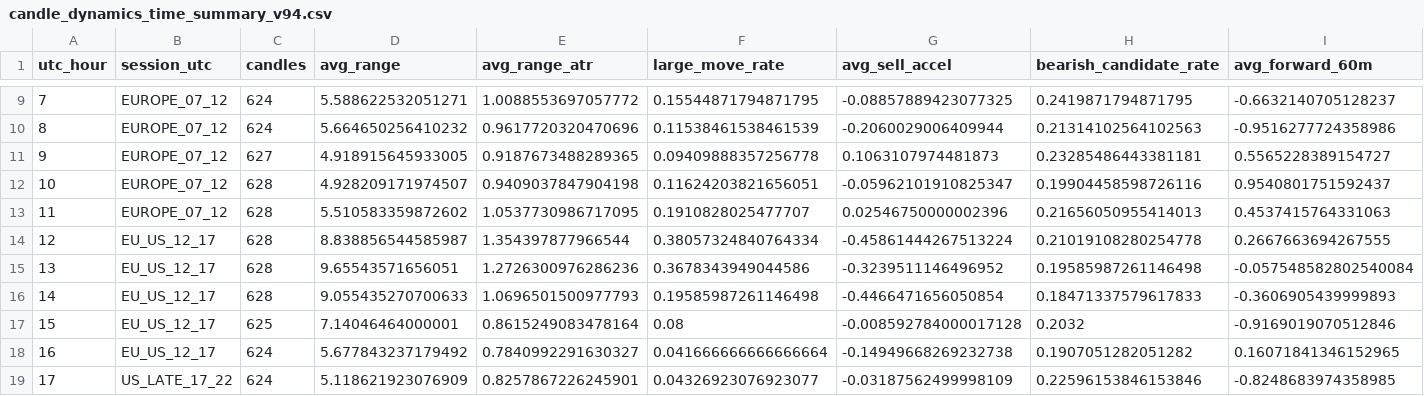
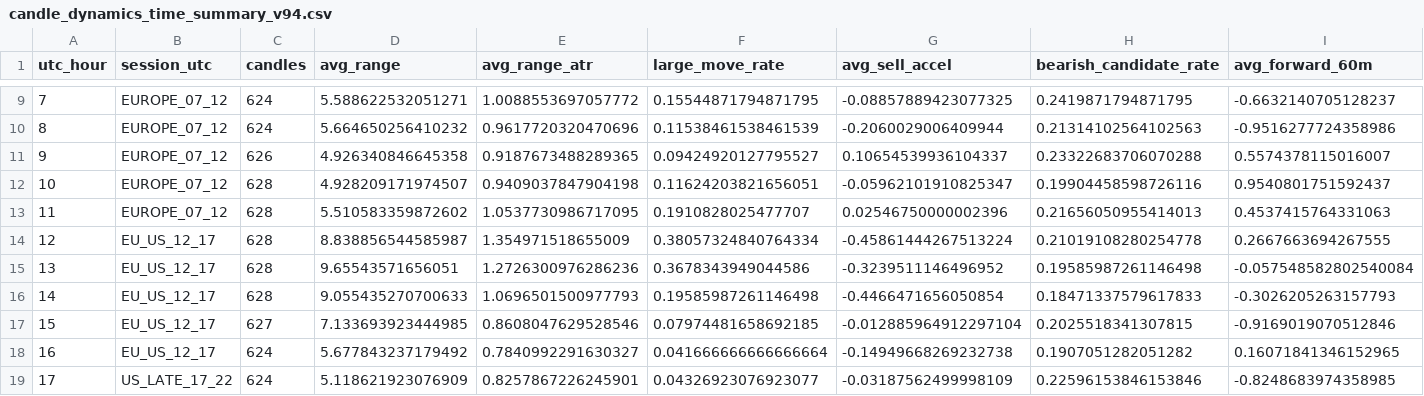
Before and after one commit to Hoso99/gold-forecast-dashboard, a CSV file: candle_dynamics_time_summary_v94.csv, drawn as a sheet; only a part is shown, gaps mark what is left out.

```diff
--- a/candle_dynamics_time_summary_v94.csv
+++ b/candle_dynamics_time_summary_v94.csv
@@ -10,9 +10,9 @@ utc_hour,session_utc,candles,avg_range,avg_range_atr,large_move_rate,avg_sell_ac
 8,EUROPE_07_12,624,5.664650256410232,0.9617720320470696,0.11538461538461539,-0.2060029006409944,0.21314102564102563,-0.9516277724358986
-9,EUROPE_07_12,627,4.918915645933005,0.9187673488289365,0.09409888357256778,0.1063107974481873,0.23285486443381181,0.5565228389154727
+9,EUROPE_07_12,626,4.926340846645358,0.9187673488289365,0.09424920127795527,0.10654539936104337,0.23322683706070288,0.5574378115016007
 10,EUROPE_07_12,628,4.928209171974507,0.9409037847904198,0.11624203821656051,-0.05962101910825347,0.19904458598726116,0.9540801751592437
 11,EUROPE_07_12,628,5.510583359872602,1.0537730986717095,0.1910828025477707,0.02546750000002396,0.21656050955414013,0.4537415764331063
-12,EU_US_12_17,628,8.838856544585987,1.354397877966544,0.38057324840764334,-0.45861444267513224,0.21019108280254778,0.2667663694267555
+12,EU_US_12_17,628,8.838856544585987,1.354971518655009,0.38057324840764334,-0.45861444267513224,0.21019108280254778,0.2667663694267555
 13,EU_US_12_17,628,9.65543571656051,1.2726300976286236,0.3678343949044586,-0.3239511146496952,0.19585987261146498,-0.057548582802540084
-14,EU_US_12_17,628,9.055435270700633,1.0696501500977793,0.19585987261146498,-0.4466471656050854,0.18471337579617833,-0.3606905439999893
-15,EU_US_12_17,625,7.14046464000001,0.8615249083478164,0.08,-0.008592784000017128,0.2032,-0.9169019070512846
+14,EU_US_12_17,628,9.055435270700633,1.0696501500977793,0.19585987261146498,-0.4466471656050854,0.18471337579617833,-0.3026205263157793
+15,EU_US_12_17,627,7.133693923444985,0.8608047629528546,0.07974481658692185,-0.012885964912297104,0.2025518341307815,-0.9169019070512846
 16,EU_US_12_17,624,5.677843237179492,0.7840992291630327,0.041666666666666664,-0.14949668269232738,0.1907051282051282,0.16071841346152965
```
Also changed, not shown: candle_dynamics_continuation_score_ablation_v94.csv, candle_dynamics_continuation_stability_blocks_v94.csv, 26 other files.
